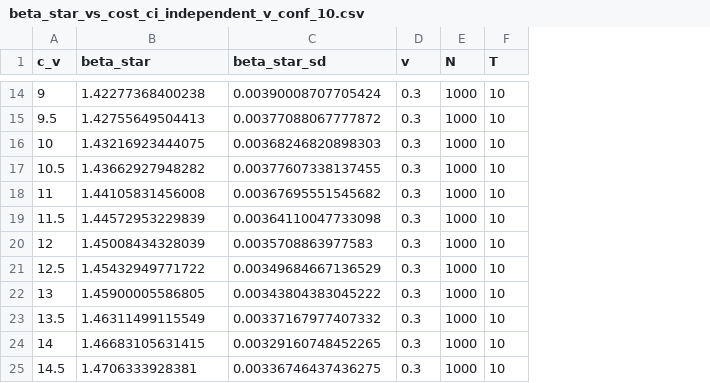
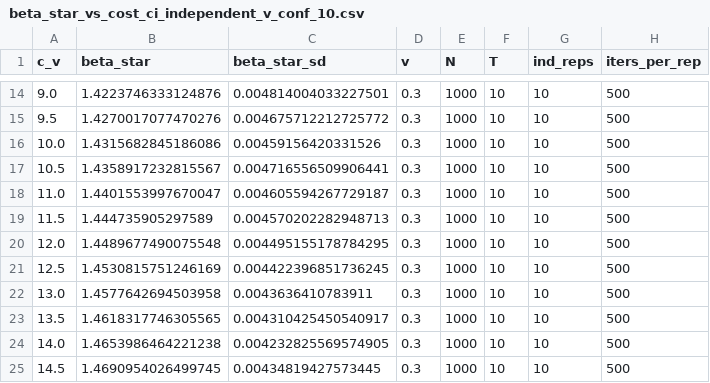
Before and after one commit to sladjkf/WD_LR_grad_est_for_SIR_model, a CSV file: output/data/beta_star_vs_cost_ci_independent_v_conf_10.csv, drawn as a sheet; only a part is shown, gaps mark what is left out; the diff covers the shown part only; the diff names each change by its address in the sheet, - before the commit and + after, or states it on an @@ line.

```diff
--- a/output/data/beta_star_vs_cost_ci_independent_v_conf_10.csv
+++ b/output/data/beta_star_vs_cost_ci_independent_v_conf_10.csv
+column G (ind_reps), rows 14-25: all 10
+column H (iters_per_rep), rows 14-25: all 500
-A14 (c_v): 9
+A14 (c_v): 9.0
-B14 (beta_star): 1.42277368400238
+B14 (beta_star): 1.4223746333124876
-C14 (beta_star_sd): 0.00390008707705424
+C14 (beta_star_sd): 0.004814004033227501
-B15 (beta_star): 1.42755649504413
+B15 (beta_star): 1.4270017077470276
-C15 (beta_star_sd): 0.00377088067777872
+C15 (beta_star_sd): 0.004675712212725772
-A16 (c_v): 10
+A16 (c_v): 10.0
-B16 (beta_star): 1.43216923444075
+B16 (beta_star): 1.4315682845186086
-C16 (beta_star_sd): 0.00368246820898303
+C16 (beta_star_sd): 0.00459156420331526
-B17 (beta_star): 1.43662927948282
+B17 (beta_star): 1.4358917232815567
-C17 (beta_star_sd): 0.00377607338137455
+C17 (beta_star_sd): 0.004716556509906441
-A18 (c_v): 11
+A18 (c_v): 11.0
-B18 (beta_star): 1.44105831456008
+B18 (beta_star): 1.4401553997670047
-C18 (beta_star_sd): 0.00367695551545682
+C18 (beta_star_sd): 0.004605594267729187
-B19 (beta_star): 1.44572953229839
+B19 (beta_star): 1.444735905297589
-C19 (beta_star_sd): 0.00364110047733098
+C19 (beta_star_sd): 0.004570202282948713
-A20 (c_v): 12
+A20 (c_v): 12.0
-B20 (beta_star): 1.45008434328039
+B20 (beta_star): 1.4489677490075548
-C20 (beta_star_sd): 0.0035708863977583
+C20 (beta_star_sd): 0.004495155178784295
-B21 (beta_star): 1.45432949771722
+B21 (beta_star): 1.4530815751246169
-C21 (beta_star_sd): 0.00349684667136529
+C21 (beta_star_sd): 0.004422396851736245
-A22 (c_v): 13
+A22 (c_v): 13.0
-B22 (beta_star): 1.45900005586805
+B22 (beta_star): 1.4577642694503958
-C22 (beta_star_sd): 0.00343804383045222
+C22 (beta_star_sd): 0.0043636410783911
-B23 (beta_star): 1.46311499115549
+B23 (beta_star): 1.4618317746305565
-C23 (beta_star_sd): 0.00337167977407332
+C23 (beta_star_sd): 0.004310425450540917
-A24 (c_v): 14
+A24 (c_v): 14.0
-B24 (beta_star): 1.46683105631415
+B24 (beta_star): 1.4653986464221238
-C24 (beta_star_sd): 0.00329160748452265
+C24 (beta_star_sd): 0.004232825569574905
-B25 (beta_star): 1.4706333928381
+B25 (beta_star): 1.4690954026499745
-C25 (beta_star_sd): 0.00336746437436275
+C25 (beta_star_sd): 0.00434819427573445
```
Also changed, not shown: 33 edited cells elsewhere in this file, output/data/beta_star_vs_cost_ci_independent.csv, output/data/pricing/cbeta_star_vs_v_v_fixed.csv, 13 other files.
